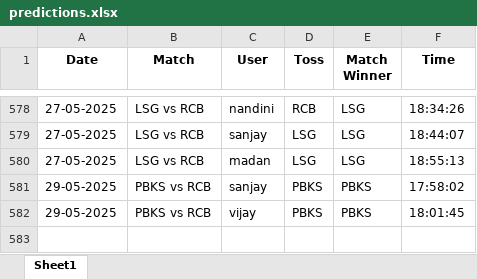
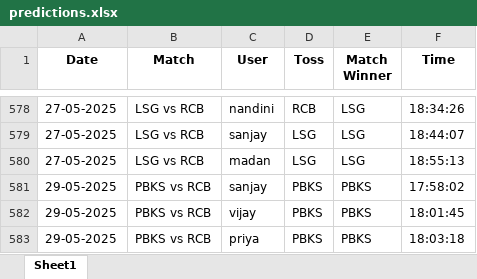
Before and after one commit to krshnavij/IPL_2025, an Excel workbook: predictions.xlsx, sheet Sheet1, drawn as a sheet; only a part is shown, gaps mark what is left out; values as stored, in another font and other column widths than the file's, no borders; the diff names each change by its address in the sheet, - before the commit and + after, or states it on an @@ line.

Commit message:
Update shared predictions

```diff
--- a/predictions.xlsx (sheet Sheet1)
+++ b/predictions.xlsx (sheet Sheet1)
+row 583: 29-05-2025 | PBKS vs RCB | priya | PBKS | PBKS | 18:03:18
```
